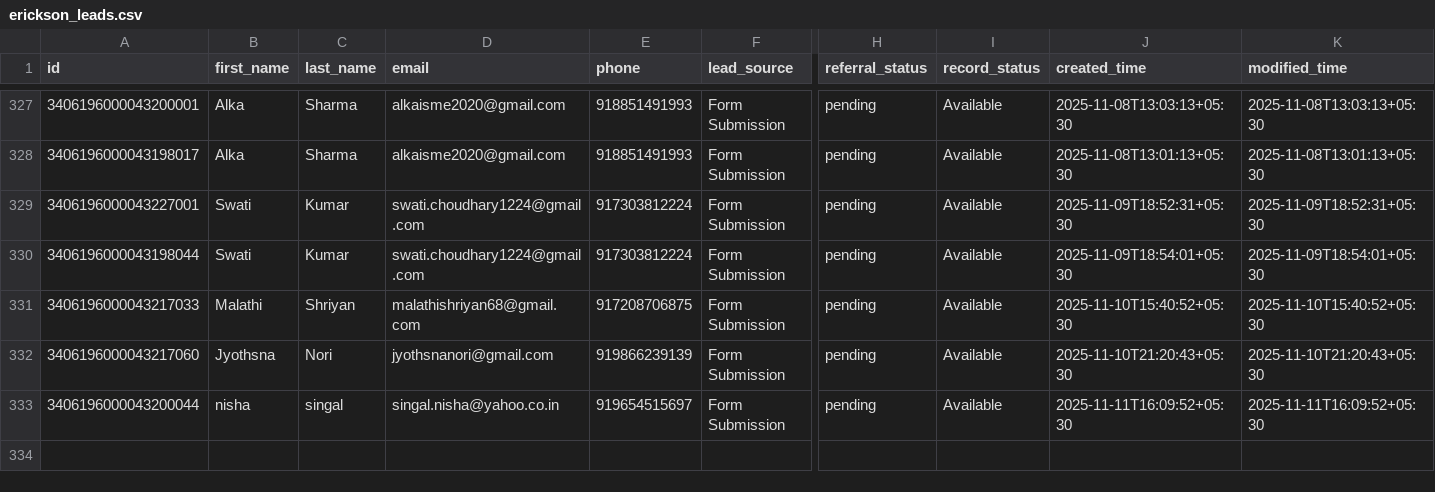
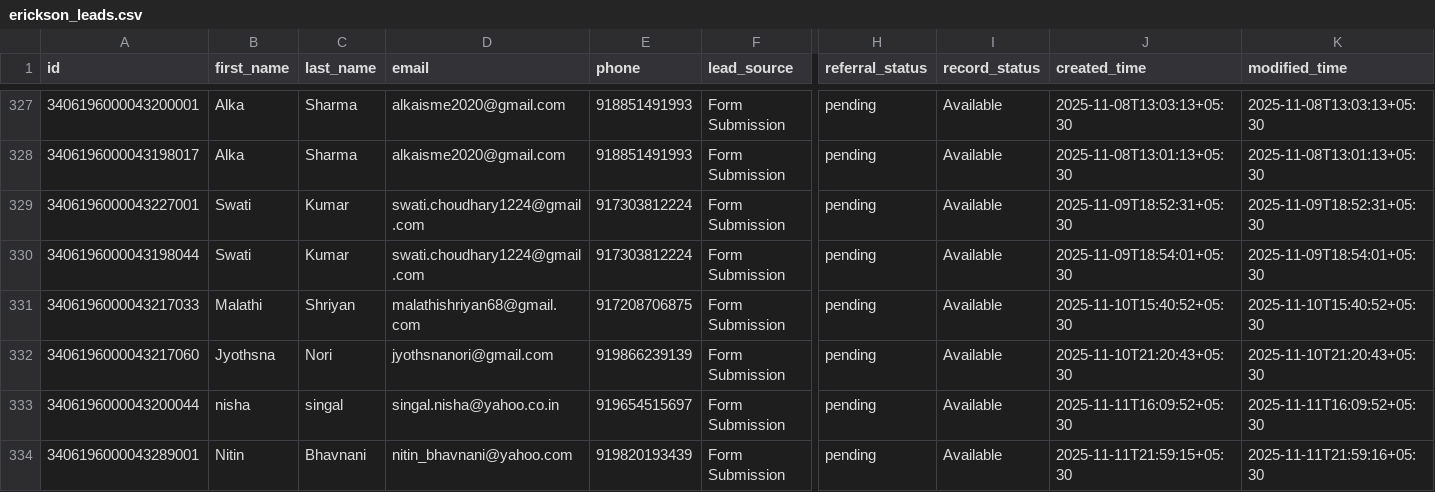
Before and after one commit to navneet-xmonks/leads, a CSV file: erickson_leads.csv, drawn as a sheet; only a part is shown, gaps mark what is left out; rows hold the shown columns only; the diff names each change by its address in the sheet, - before the commit and + after, or states it on an @@ line.

```diff
--- a/erickson_leads.csv
+++ b/erickson_leads.csv
+row 334: 3406196000043289001 | Nitin | Bhavnani | nitin_bhavnani@yahoo.com | 919820193439 | Form Submission | pending | Available | 2025-11-11T21:59:15+05:30 | 2025-11-11T21:59:16+05:30
```
Also changed, not shown: 2 other files.
